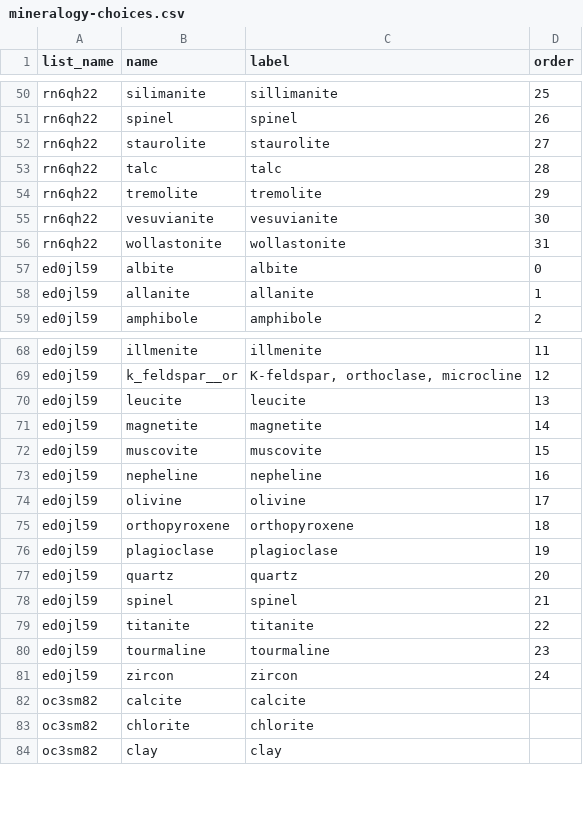
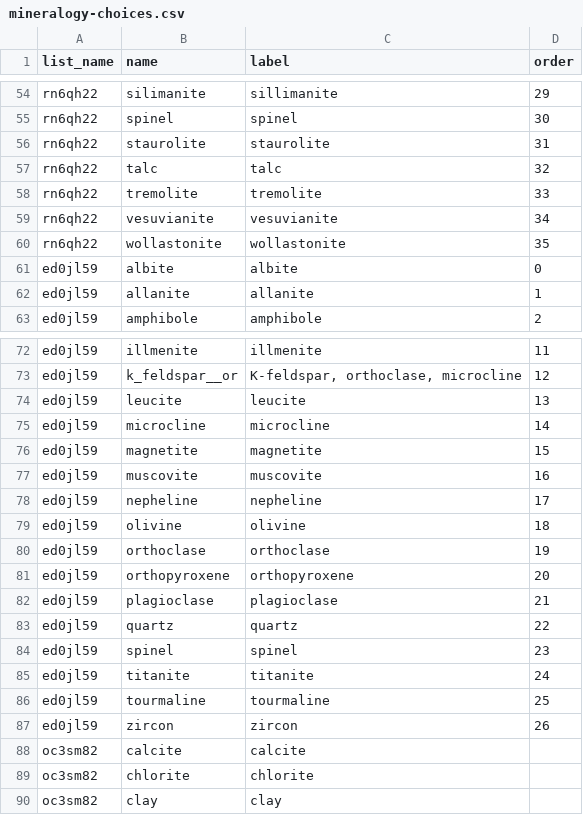
Before and after one commit to StraboSpot/strabo-mobile, a CSV file: www/app/data-models/pet/mineralogy-choices.csv, drawn as a sheet; only a part is shown, gaps mark what is left out; addresses are those after the commit; the diff covers the shown part only; the diff names each change by its address in the sheet, - before the commit and + after, or states it on an @@ line.

```diff
--- a/www/app/data-models/pet/mineralogy-choices.csv
+++ b/www/app/data-models/pet/mineralogy-choices.csv
-D54 (order): 25
+D54 (order): 29
-D55 (order): 26
+D55 (order): 30
-D56 (order): 27
+D56 (order): 31
-D57 (order): 28
+D57 (order): 32
-D58 (order): 29
+D58 (order): 33
-D59 (order): 30
+D59 (order): 34
-D60 (order): 31
+D60 (order): 35
+row 75: ed0jl59 | microcline | microcline | 14
-D76 (order): 14
+D76 (order): 15
-D77 (order): 15
+D77 (order): 16
-D78 (order): 16
+D78 (order): 17
-D79 (order): 17
+D79 (order): 18
+row 80: ed0jl59 | orthoclase | orthoclase | 19
-D81 (order): 18
+D81 (order): 20
-D82 (order): 19
+D82 (order): 21
-D83 (order): 20
+D83 (order): 22
-D84 (order): 21
+D84 (order): 23
-D85 (order): 22
+D85 (order): 24
-D86 (order): 23
+D86 (order): 25
-D87 (order): 24
+D87 (order): 26
```
Also changed, not shown: 4 added rows and 23 edited cells elsewhere in this file, www/app/data-models/pet/mineralogy-survey.csv, 2 other files.
